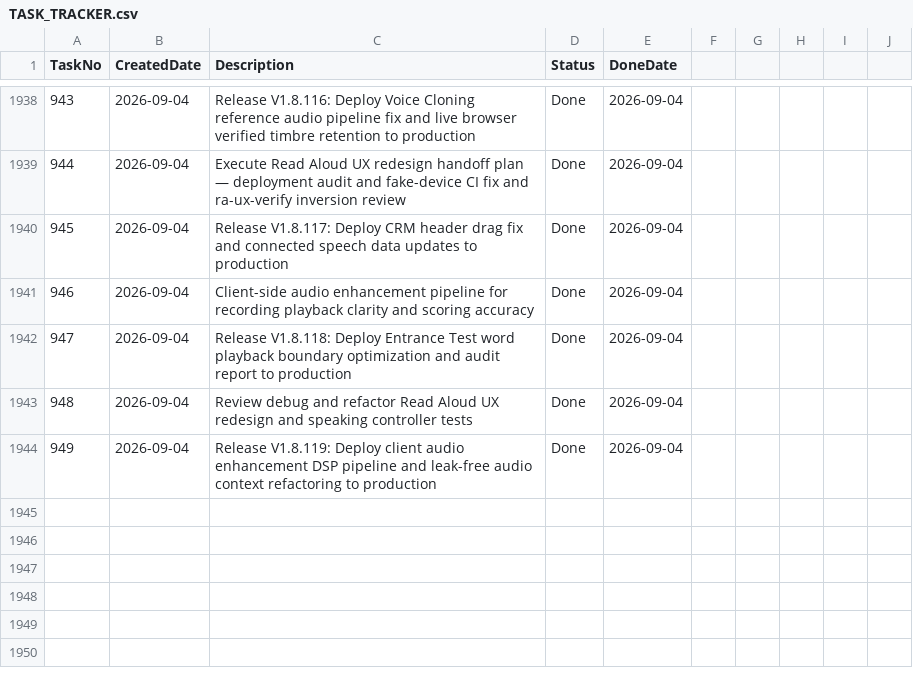
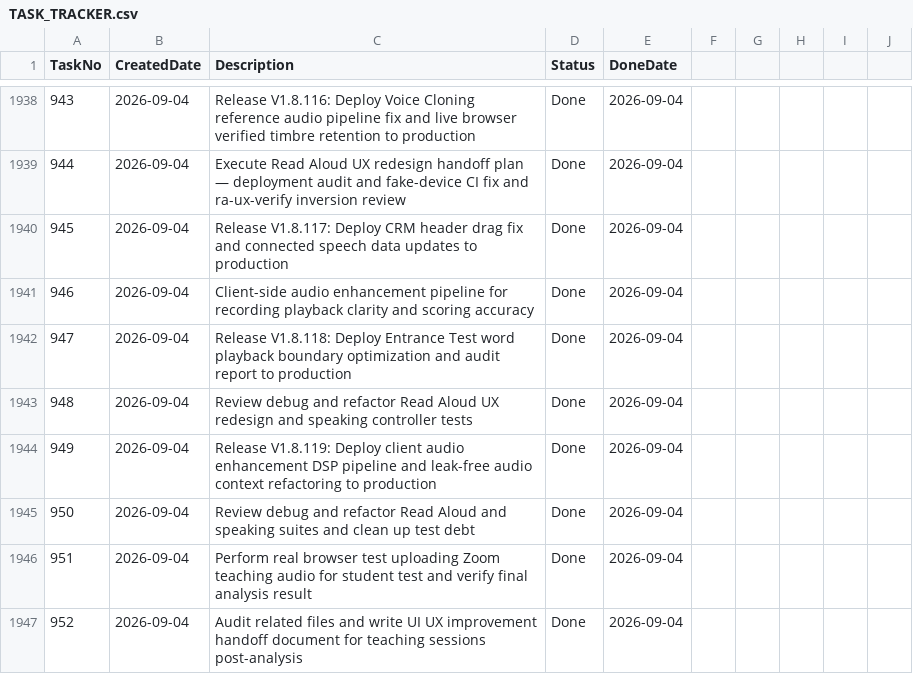
Before and after one commit to huathanhnam95-del/demoproject, a CSV file: TASK_TRACKER.csv, drawn as a sheet; only a part is shown, gaps mark what is left out; the diff names each change by its address in the sheet, - before the commit and + after, or states it on an @@ line.

Commit message:
chore(tracker): update TASK_TRACKER.csv for tasks 950-952

```diff
--- a/TASK_TRACKER.csv
+++ b/TASK_TRACKER.csv
+row 1945: 950 | 2026-09-04 | Review debug and refactor Read Aloud and speaking suites and clean up test debt | Done | 2026-09-04
+row 1946: 951 | 2026-09-04 | Perform real browser test uploading Zoom teaching audio for student test and verify final analysis result | Done | 2026-09-04
+row 1947: 952 | 2026-09-04 | Audit related files and write UI UX improvement handoff document for teaching sessions post-analysis | Done | 2026-09-04
```
